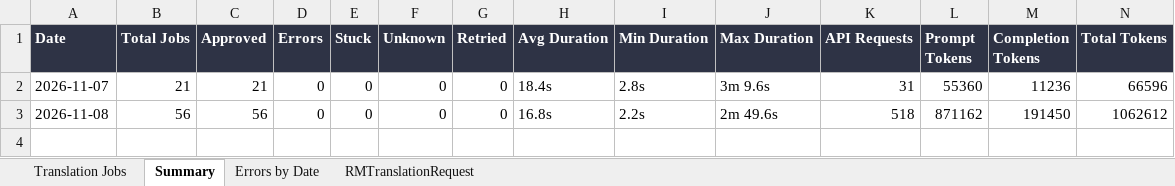
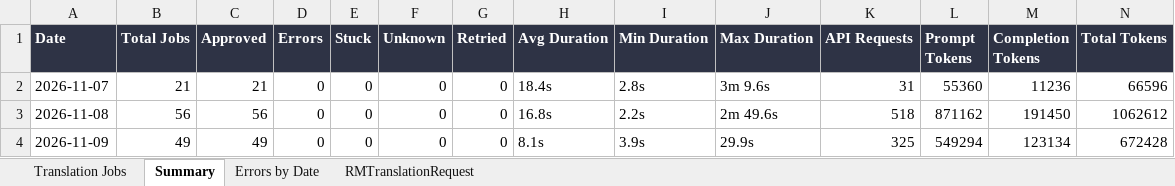
Before and after one commit to adeporra/rm-translation-reports, an Excel workbook: translation_jobs_all_days.xlsx, sheet Summary, drawn as a sheet; values as stored, in another font and other column widths than the file's, no borders; the diff names each change by its address in the sheet, - before the commit and + after, or states it on an @@ line.

```diff
--- a/translation_jobs_all_days.xlsx (sheet Summary)
+++ b/translation_jobs_all_days.xlsx (sheet Summary)
+row 4: 2026-11-09 | 49 | 49 | 0 | 0 | 0 | 0 | 8.1s | 3.9s | 29.9s | 325 | 549294 | 123134 | 672428
```
Also changed, not shown: sheet Translation Jobs, sheet RMTranslationRequest, sheet Errors by Date, 5 other files.
